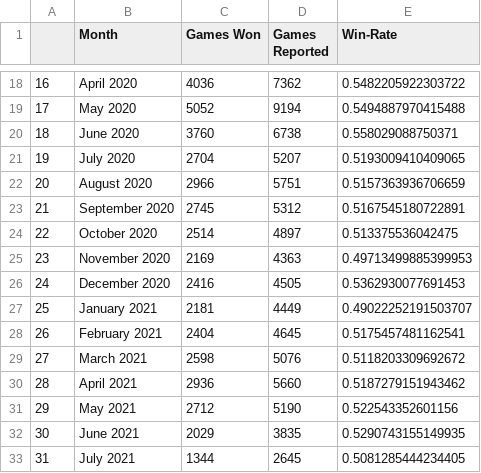
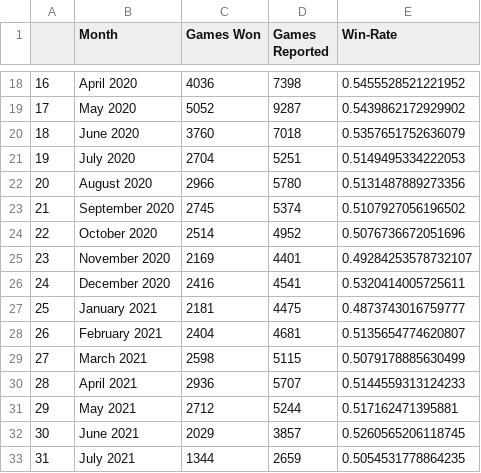
Before and after one commit to aryan-sinhala349/ds-220-project-2, a CSV file: data/zelda_win_rate_per_month.csv, drawn as a sheet; only a part is shown, gaps mark what is left out; the diff covers the shown part only.

```diff
--- a/data/zelda_win_rate_per_month.csv
+++ b/data/zelda_win_rate_per_month.csv
@@ -18,16 +18,16 @@
-16,April 2020,4036,7362,0.5482205922303722
-17,May 2020,5052,9194,0.5494887970415488
-18,June 2020,3760,6738,0.558029088750371
-19,July 2020,2704,5207,0.5193009410409065
-20,August 2020,2966,5751,0.5157363936706659
-21,September 2020,2745,5312,0.5167545180722891
-22,October 2020,2514,4897,0.513375536042475
-23,November 2020,2169,4363,0.49713499885399953
-24,December 2020,2416,4505,0.5362930077691453
-25,January 2021,2181,4449,0.49022252191503707
-26,February 2021,2404,4645,0.5175457481162541
-27,March 2021,2598,5076,0.5118203309692672
-28,April 2021,2936,5660,0.5187279151943462
-29,May 2021,2712,5190,0.522543352601156
-30,June 2021,2029,3835,0.5290743155149935
-31,July 2021,1344,2645,0.5081285444234405
+16,April 2020,4036,7398,0.5455528521221952
+17,May 2020,5052,9287,0.5439862172929902
+18,June 2020,3760,7018,0.5357651752636079
+19,July 2020,2704,5251,0.5149495334222053
+20,August 2020,2966,5780,0.5131487889273356
+21,September 2020,2745,5374,0.5107927056196502
+22,October 2020,2514,4952,0.5076736672051696
+23,November 2020,2169,4401,0.49284253578732107
+24,December 2020,2416,4541,0.5320414005725611
+25,January 2021,2181,4475,0.4873743016759777
+26,February 2021,2404,4681,0.5135654774620807
+27,March 2021,2598,5115,0.5079178885630499
+28,April 2021,2936,5707,0.5144559313124233
+29,May 2021,2712,5244,0.517162471395881
+30,June 2021,2029,3857,0.5260565206118745
+31,July 2021,1344,2659,0.5054531778864235
```
Also changed, not shown: 88 edited cells elsewhere in this file, 6 other files.
